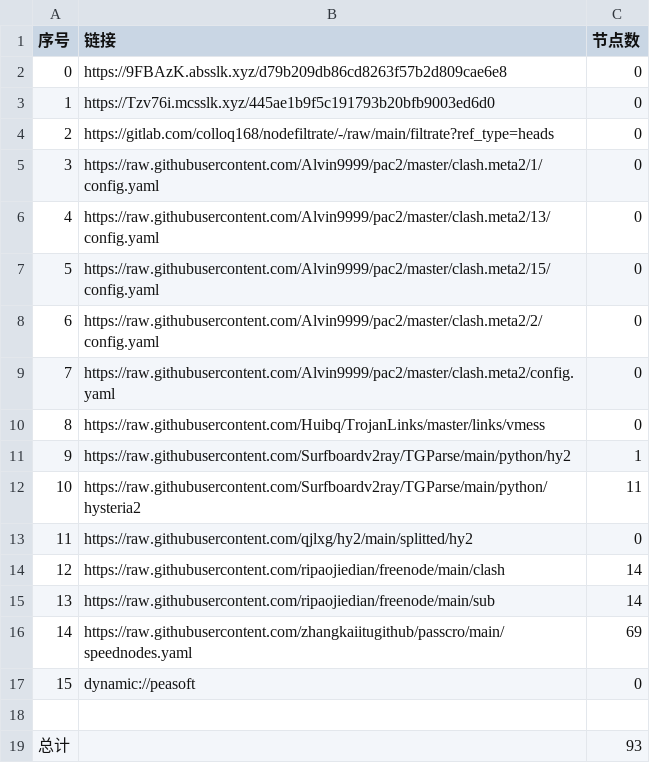
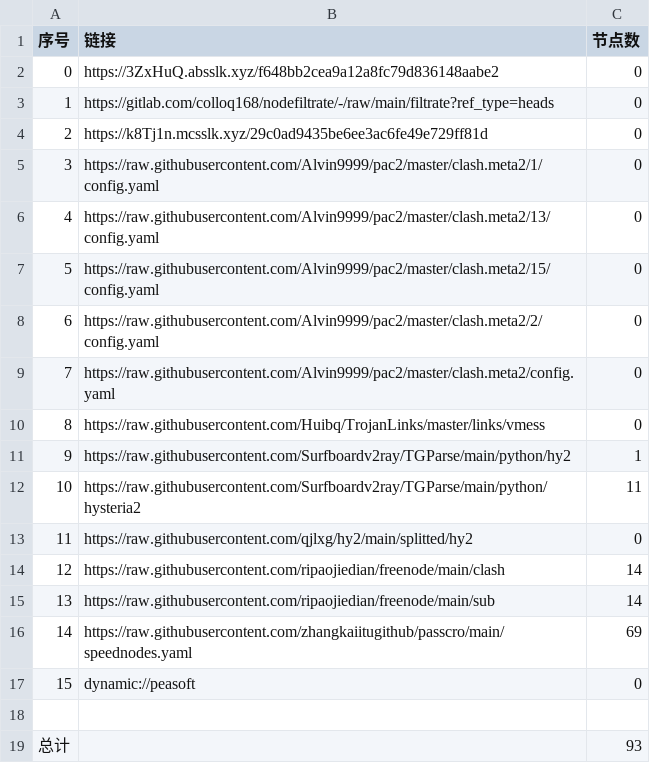
Before and after one commit to aqswaqsw/-dl, a CSV file: list_result.csv, drawn as a sheet.

```diff
--- a/list_result.csv
+++ b/list_result.csv
@@ -1,5 +1,5 @@
 序号,链接,节点数
-0,https://9FBAzK.absslk.xyz/d79b209db86cd8263f57b2d809cae6e8,0
-1,https://Tzv76i.mcsslk.xyz/445ae1b9f5c191793b20bfb9003ed6d0,0
-2,https://gitlab.com/colloq168/nodefiltrate/-/raw/main/filtrate?ref_type=heads,0
+0,https://3ZxHuQ.absslk.xyz/f648bb2cea9a12a8fc79d836148aabe2,0
+1,https://gitlab.com/colloq168/nodefiltrate/-/raw/main/filtrate?ref_type=heads,0
+2,https://k8Tj1n.mcsslk.xyz/29c0ad9435be6ee3ac6fe49e729ff81d,0
 3,https://raw.githubusercontent.com/Alvin9999/pac2/master/clash.meta2/1/config.yaml,0
```
Also changed, not shown: 3 other files.
